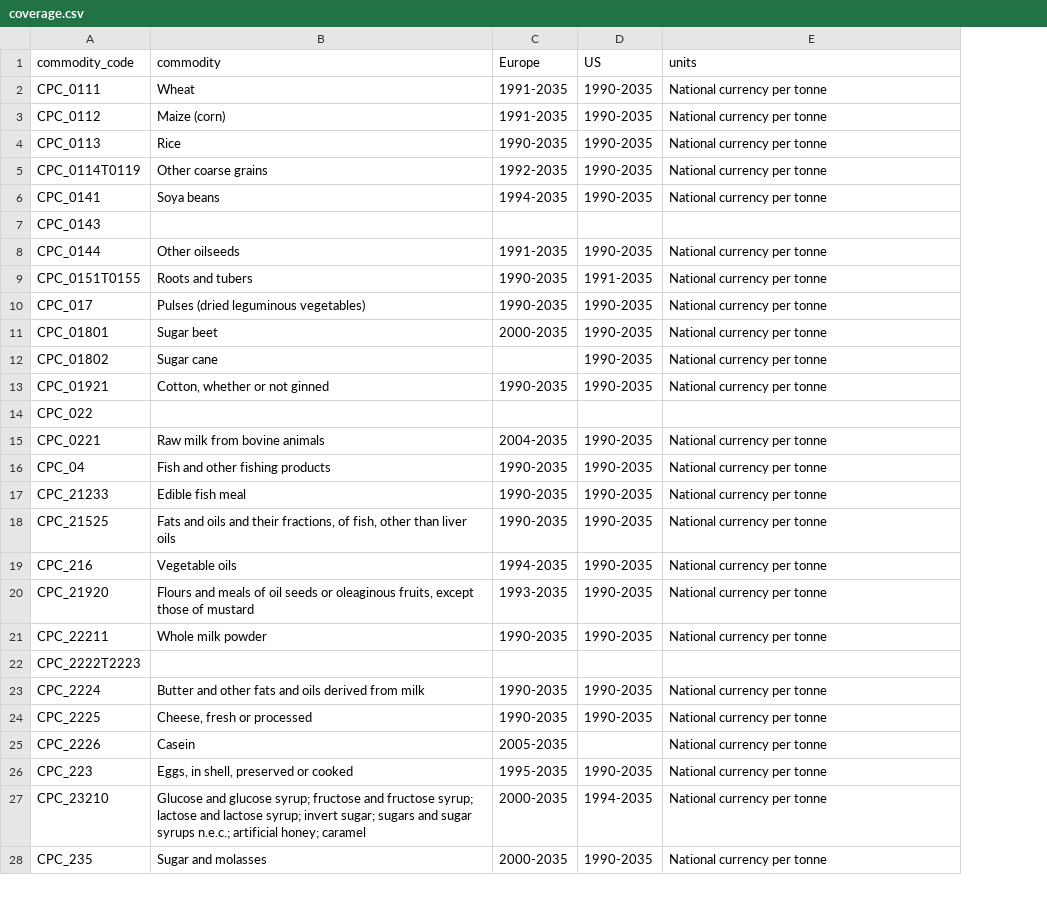
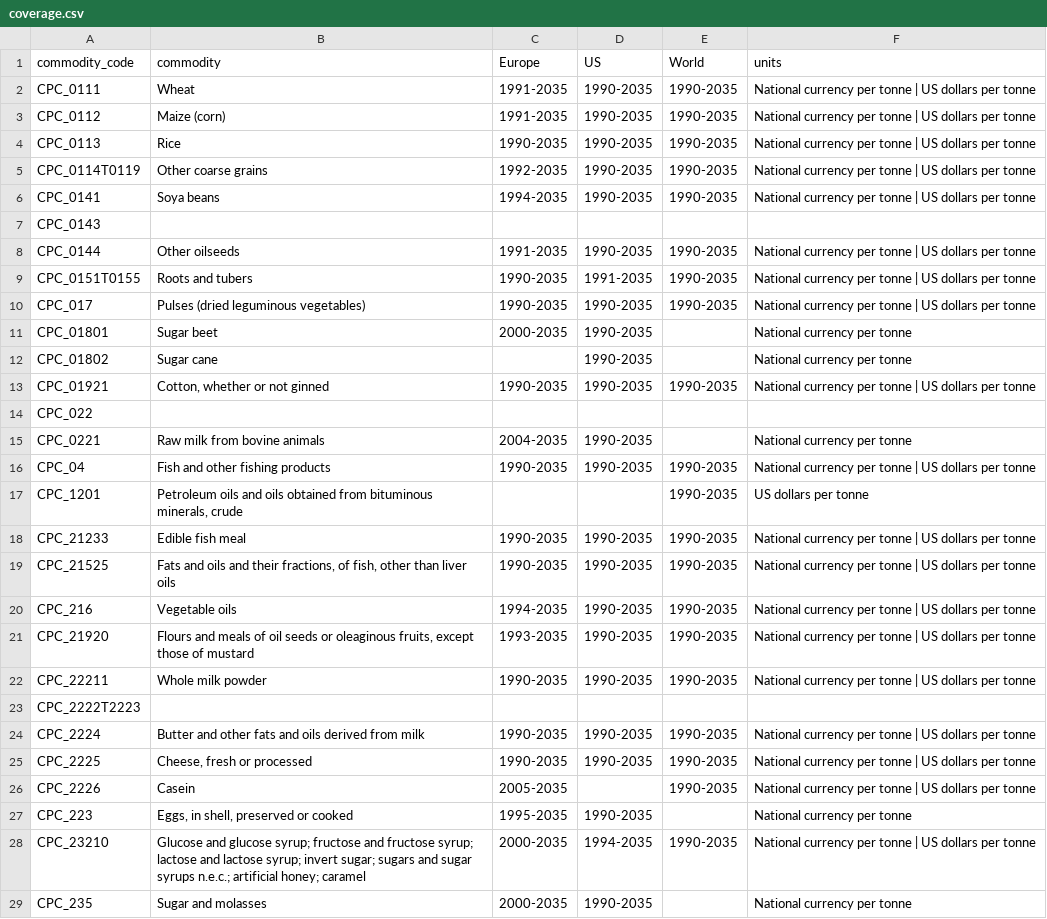
Before and after one commit to Avanii2000/wb-commodities, a CSV file: probe/outlook/coverage.csv, drawn as a sheet; only a part is shown; addresses are those after the commit; the diff covers the shown part only; the diff names each change by its address in the sheet, - before the commit and + after, or states it on an @@ line.

```diff
--- a/probe/outlook/coverage.csv
+++ b/probe/outlook/coverage.csv
+column E (World), rows 2-16: 1990-2035 | 1990-2035 | 1990-2035 | 1990-2035 | 1990-2035 |  | 1990-2035 | 1990-2035 | 1990-2035 |  |  | 1990-2035 |  |  | 1990-2035; rows 18-28: 1990-2035 | 1990-2035 | 1990-2035 | 1990-2035 | 1990-2035 |  | 1990-2035 | 1990-2035 | 1990-2035 |  | 1990-2035
-F2:F6 (units): National currency per tonne
+F2:F6 (units): National currency per tonne | US dollars per tonne
-F8:F10 (units): National currency per tonne
+F8:F10 (units): National currency per tonne | US dollars per tonne
-F13 (units): National currency per tonne
+F13 (units): National currency per tonne | US dollars per tonne
-F16 (units): National currency per tonne
+F16 (units): National currency per tonne | US dollars per tonne
+row 17: CPC_1201 | Petroleum oils and oils obtained from bituminous minerals, crude |  |  | 1990-2035 | US dollars per tonne
-F18:F22 (units): National currency per tonne
+F18:F22 (units): National currency per tonne | US dollars per tonne
-F24:F26 (units): National currency per tonne
+F24:F26 (units): National currency per tonne | US dollars per tonne
-F28 (units): National currency per tonne
+F28 (units): National currency per tonne | US dollars per tonne
```
Also changed, not shown: 1 added row and 15 edited cells elsewhere in this file, 3 other files.
